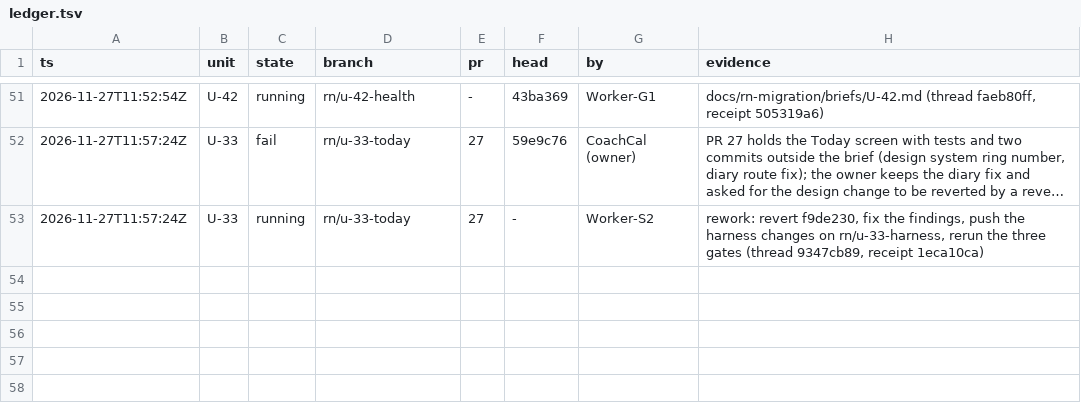
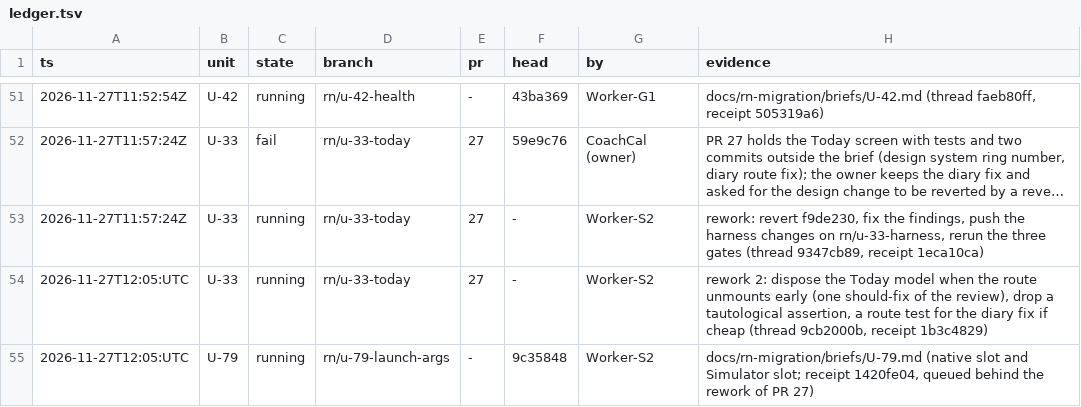
Before and after one commit to phuongddx/cal-ai-coach-app, a TSV file: docs/rn-migration/ledger.tsv, drawn as a sheet; only a part is shown, gaps mark what is left out; long unchanged cells end in …; the diff names each change by its address in the sheet, - before the commit and + after, or states it on an @@ line.

```diff
--- a/docs/rn-migration/ledger.tsv
+++ b/docs/rn-migration/ledger.tsv
+row 54: 2026-11-27T12:05:UTC | U-33 | running | rn/u-33-today | 27 | - | Worker-S2 | rework 2: dispose the Today model when the route unmounts early (one should-fix of the review), drop a tautological assertion, a route test for the diary fix if cheap (thread 9cb2000b, receipt 1b3c4829)
+row 55: 2026-11-27T12:05:UTC | U-79 | running | rn/u-79-launch-args | - | 9c35848 | Worker-S2 | docs/rn-migration/briefs/U-79.md (native slot and Simulator slot; receipt 1420fe04, queued behind the rework of PR 27)
```
Also changed, not shown: docs/rn-migration/trail.tsv, 1 other file.
